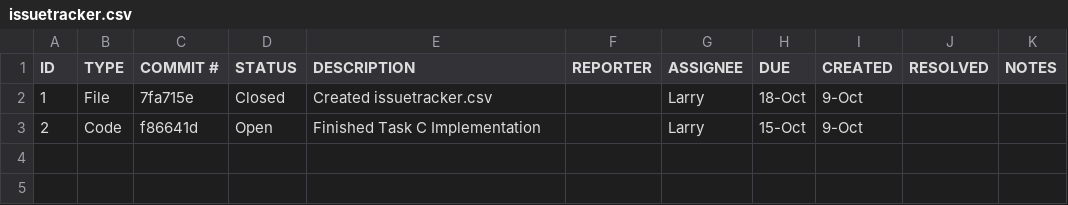
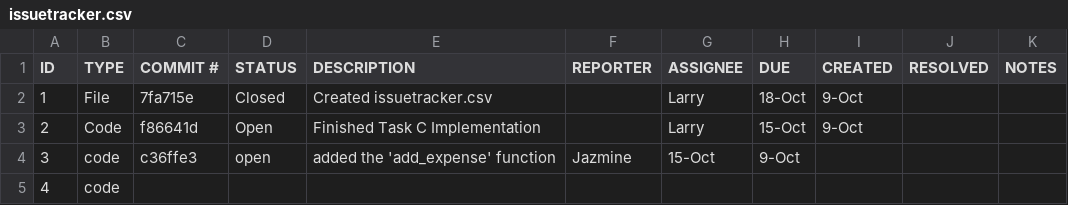
Before and after one commit to LarryMarin/ET574-D-Project1_Expense_Splitter-GroupE, a CSV file: issuetracker.csv, drawn as a sheet; the diff names each change by its address in the sheet, - before the commit and + after, or states it on an @@ line.

Commit message:
Updated the 'add_expense' function to include user input validation and export expense to list storage.

```diff
--- a/issuetracker.csv
+++ b/issuetracker.csv
+row 4: 3 | code | c36ffe3 | open | added the 'add_expense' function | Jazmine | 15-Oct | 9-Oct
+row 5: 4 | code
```
Also changed, not shown: 2 other files.
